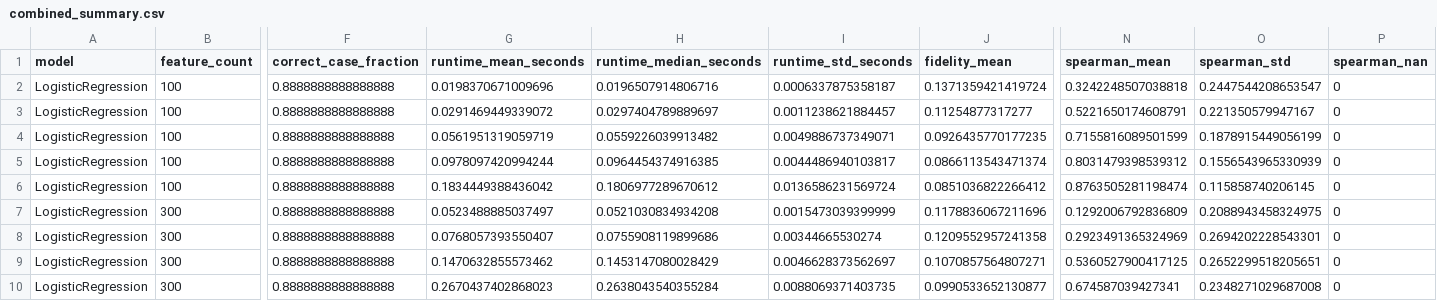
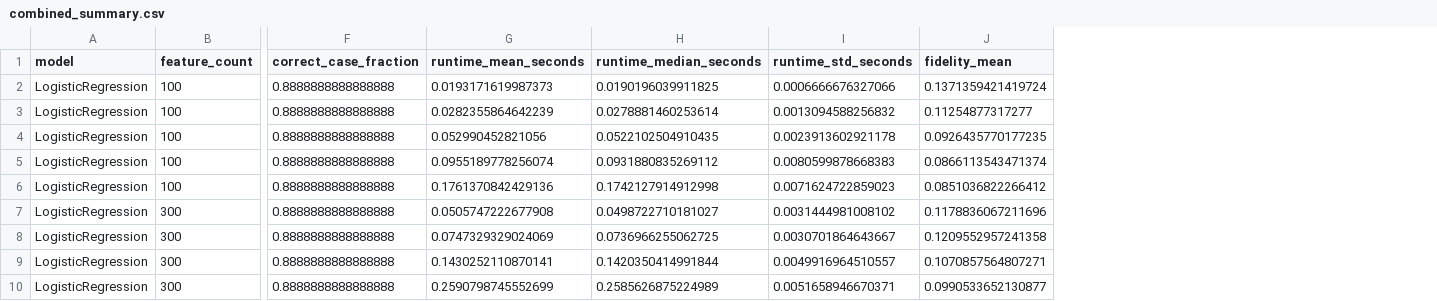
Before and after one commit to Ame1ia4/XAI, a CSV file: lime_study/figures/combined_summary.csv, drawn as a sheet; only a part is shown, gaps mark what is left out; the diff covers the shown part only; the diff names each change by its address in the sheet, - before the commit and + after, or states it on an @@ line.

Commit message:
removed spearman, sticking to only jaccard

```diff
--- a/lime_study/figures/combined_summary.csv
+++ b/lime_study/figures/combined_summary.csv
-column N (spearman_mean), rows 2-10: 0.3242248507038818 | 0.5221650174608791 | 0.7155816089501599 | 0.8031479398539312 | 0.8763505281198474 | 0.1292006792836809 | 0.2923491365324969 | 0.5360527900417125 | 0.674587039427341
-column O (spearman_std), rows 2-10: 0.2447544208653547 | 0.221350579947167 | 0.1878915449056199 | 0.1556543965330939 | 0.115858740206145 | 0.2088943458324975 | 0.2694202228543301 | 0.2652299518205651 | 0.2348271029687008
-column P (spearman_nan), rows 2-10: all 0
-G2 (runtime_mean_seconds): 0.0198370671009696
+G2 (runtime_mean_seconds): 0.0193171619987373
-H2 (runtime_median_seconds): 0.0196507914806716
+H2 (runtime_median_seconds): 0.0190196039911825
-I2 (runtime_std_seconds): 0.0006337875358187
+I2 (runtime_std_seconds): 0.0006666676327066
-G3 (runtime_mean_seconds): 0.0291469449339072
+G3 (runtime_mean_seconds): 0.0282355864642239
-H3 (runtime_median_seconds): 0.0297404789889697
+H3 (runtime_median_seconds): 0.0278881460253614
-I3 (runtime_std_seconds): 0.0011238621884457
+I3 (runtime_std_seconds): 0.0013094588256832
-G4 (runtime_mean_seconds): 0.0561951319059719
+G4 (runtime_mean_seconds): 0.052990452821056
-H4 (runtime_median_seconds): 0.0559226039913482
+H4 (runtime_median_seconds): 0.0522102504910435
-I4 (runtime_std_seconds): 0.0049886737349071
+I4 (runtime_std_seconds): 0.0023913602921178
-G5 (runtime_mean_seconds): 0.0978097420994244
+G5 (runtime_mean_seconds): 0.0955189778256074
-H5 (runtime_median_seconds): 0.0964454374916385
+H5 (runtime_median_seconds): 0.0931880835269112
-I5 (runtime_std_seconds): 0.0044486940103817
+I5 (runtime_std_seconds): 0.0080599878668383
-G6 (runtime_mean_seconds): 0.1834449388436042
+G6 (runtime_mean_seconds): 0.1761370842429136
-H6 (runtime_median_seconds): 0.1806977289670612
+H6 (runtime_median_seconds): 0.1742127914912998
-I6 (runtime_std_seconds): 0.0136586231569724
+I6 (runtime_std_seconds): 0.0071624722859023
-G7 (runtime_mean_seconds): 0.0523488885037497
+G7 (runtime_mean_seconds): 0.0505747222677908
-H7 (runtime_median_seconds): 0.0521030834934208
+H7 (runtime_median_seconds): 0.0498722710181027
-I7 (runtime_std_seconds): 0.0015473039399999
+I7 (runtime_std_seconds): 0.0031444981008102
-G8 (runtime_mean_seconds): 0.0768057393550407
+G8 (runtime_mean_seconds): 0.0747329329024069
-H8 (runtime_median_seconds): 0.0755908119899686
+H8 (runtime_median_seconds): 0.0736966255062725
-I8 (runtime_std_seconds): 0.00344665530274
+I8 (runtime_std_seconds): 0.0030701864643667
-G9 (runtime_mean_seconds): 0.1470632855573462
+G9 (runtime_mean_seconds): 0.1430252110870141
-H9 (runtime_median_seconds): 0.1453147080028429
+H9 (runtime_median_seconds): 0.1420350414991844
-I9 (runtime_std_seconds): 0.0046628373562697
+I9 (runtime_std_seconds): 0.0049916964510557
-G10 (runtime_mean_seconds): 0.2670437402868023
+G10 (runtime_mean_seconds): 0.2590798745552699
-H10 (runtime_median_seconds): 0.2638043540355284
+H10 (runtime_median_seconds): 0.2585626875224989
-I10 (runtime_std_seconds): 0.0088069371403735
+I10 (runtime_std_seconds): 0.0051658946670371
```
Also changed, not shown: 108 edited cells elsewhere in this file, lime_study/results/LogisticRegression_summary.csv, lime_study/results/RandomForest_raw.csv, 21 other files.
